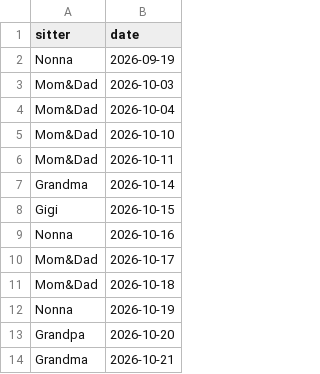
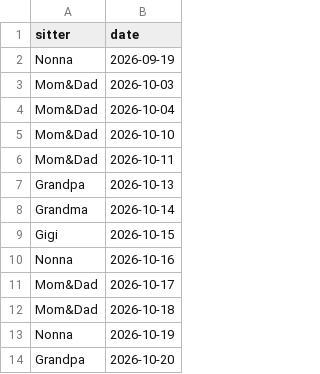
Before and after one commit to mapmap3/Creative, a CSV file: data/lyla-calendar.csv, drawn as a sheet; only a part is shown; the shorter side is filled out with more unchanged rows.

Commit message:
Update Lyla calendar

```diff
--- a/data/lyla-calendar.csv
+++ b/data/lyla-calendar.csv
@@ -6,2 +6,3 @@ Mom&Dad,2026-10-10
 Mom&Dad,2026-10-11
+Grandpa,2026-10-13
 Grandma,2026-10-14
```
